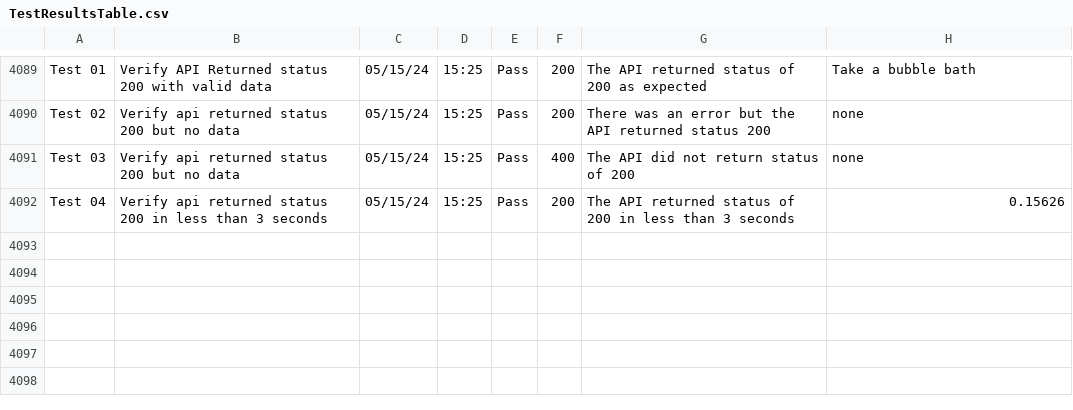
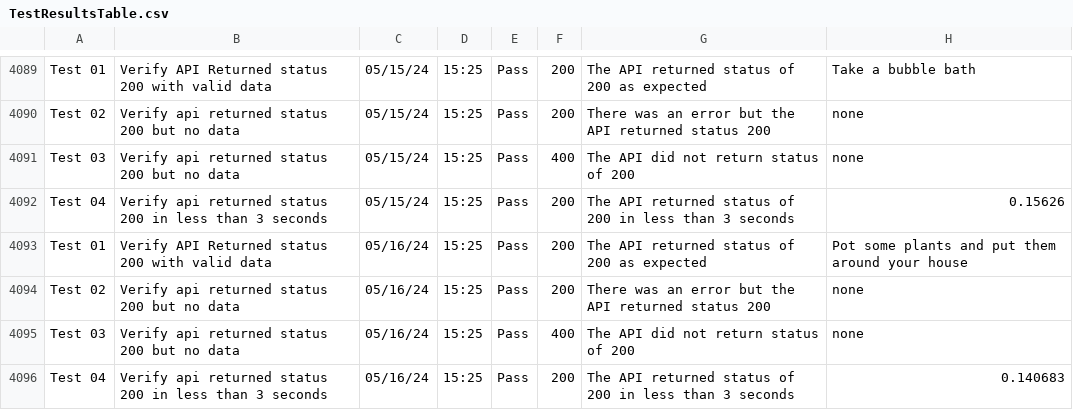
Before and after one commit to libcarter/libcarter.github.io, a CSV file: TestResultsTable.csv, drawn as a sheet; only a part is shown, gaps mark what is left out; the diff names each change by its address in the sheet, - before the commit and + after, or states it on an @@ line.

```diff
--- a/TestResultsTable.csv
+++ b/TestResultsTable.csv
+row 4093: Test 01 | Verify API Returned status 200 with valid data | 05/16/24 | 15:25 | Pass | 200 | The API returned status of 200 as expected | Pot some plants and put them around your house
+row 4094: Test 02 | Verify api returned status 200 but no data | 05/16/24 | 15:25 | Pass | 200 | There was an error but the API returned status 200 | none
+row 4095: Test 03 | Verify api returned status 200 but no data | 05/16/24 | 15:25 | Pass | 400 | The API did not return status of 200 | none
+row 4096: Test 04 | Verify api returned status 200 in less than 3 seconds | 05/16/24 | 15:25 | Pass | 200 | The API returned status of 200 in less than 3 seconds | 0.140683
```
Also changed, not shown: 2 other files.
